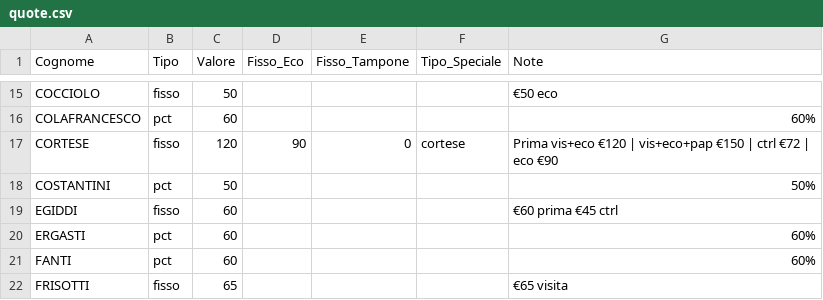
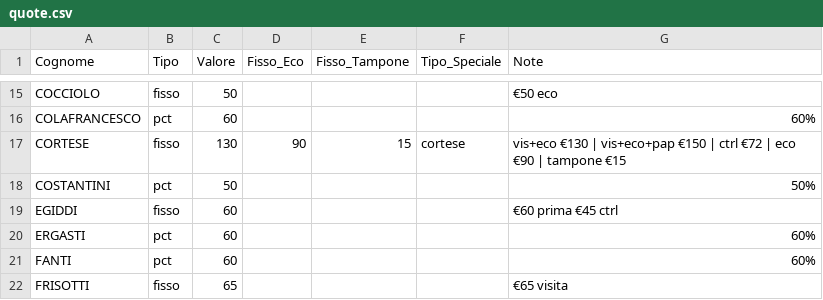
Before and after one commit to MednowVolley/mednow-corrispettivi, a CSV file: quote.csv, drawn as a sheet; only a part is shown, gaps mark what is left out.

Commit message:
Update Cortese: vis+eco €130

```diff
--- a/quote.csv
+++ b/quote.csv
@@ -16,3 +16,3 @@ COCCIOLO,fisso,50,,,,€50 eco
 COLAFRANCESCO,pct,60,,,,60%
-CORTESE,fisso,120,90,0,cortese,"Prima vis+eco €120 | vis+eco+pap €150 | ctrl €72 | eco €90"
+CORTESE,fisso,130,90,15,cortese,"vis+eco €130 | vis+eco+pap €150 | ctrl €72 | eco €90 | tampone €15"
 COSTANTINI,pct,50,,,,50%
```
